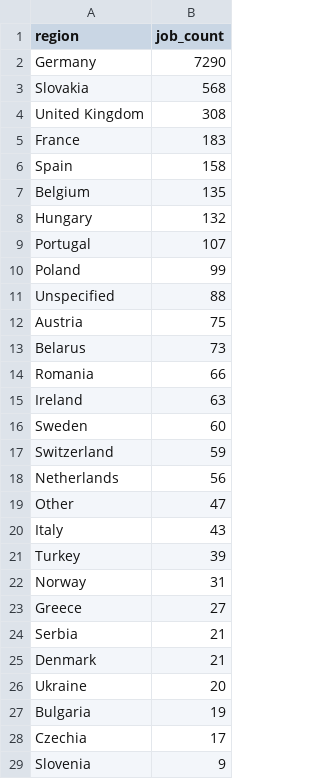
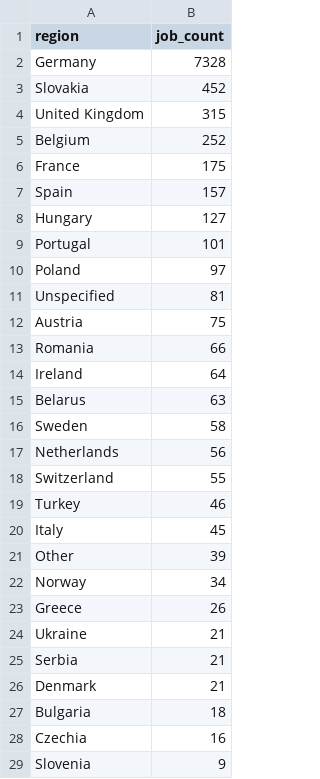
Before and after one commit to ritesh8303/dataforge, a CSV file: data/gold/jobs_by_region.csv, drawn as a sheet; only a part is shown; the diff covers the shown part only.

```diff
--- a/data/gold/jobs_by_region.csv
+++ b/data/gold/jobs_by_region.csv
@@ -1,29 +1,29 @@
 region,job_count
-Germany,7290
-Slovakia,568
-United Kingdom,308
-France,183
-Spain,158
-Belgium,135
-Hungary,132
-Portugal,107
-Poland,99
-Unspecified,88
+Germany,7328
+Slovakia,452
+United Kingdom,315
+Belgium,252
+France,175
+Spain,157
+Hungary,127
+Portugal,101
+Poland,97
+Unspecified,81
 Austria,75
-Belarus,73
 Romania,66
-Ireland,63
-Sweden,60
-Switzerland,59
+Ireland,64
+Belarus,63
+Sweden,58
 Netherlands,56
-Other,47
-Italy,43
-Turkey,39
-Norway,31
-Greece,27
+Switzerland,55
+Turkey,46
+Italy,45
+Other,39
+Norway,34
+Greece,26
+Ukraine,21
 Serbia,21
 Denmark,21
-Ukraine,20
-Bulgaria,19
-Czechia,17
+Bulgaria,18
+Czechia,16
 Slovenia,9
```
Also changed, not shown: 1 edited cell elsewhere in this file, data/gold/jobs_trend.csv, data/gold/top_companies.csv, 10 other files.
